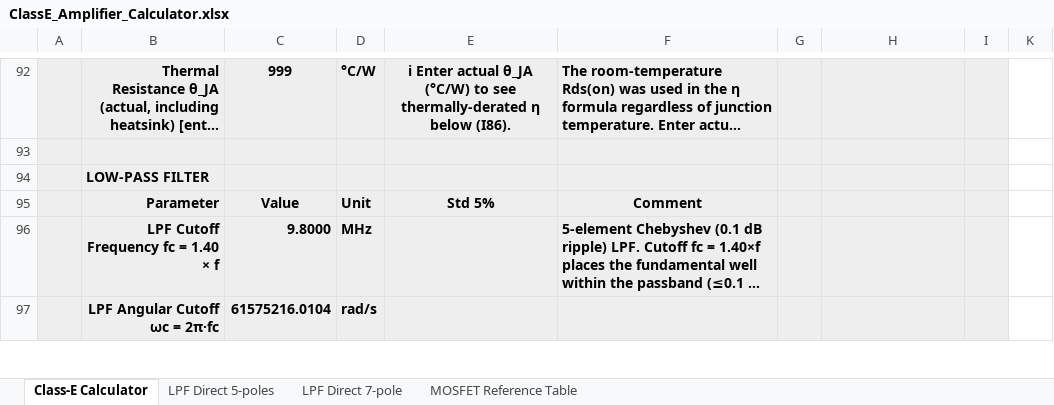
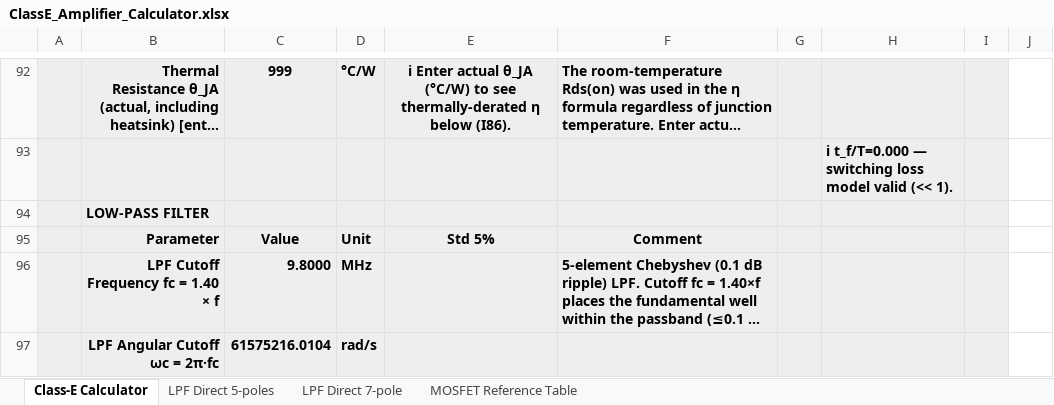
Before and after one commit to hiperiondev/CLASS-E_DESIGN_CALCULATOR, an Excel workbook: ClassE_Amplifier_Calculator.xlsx, sheet Class-E Calculator, drawn as a sheet; only a part is shown, gaps mark what is left out; long unchanged cells end in …; values as stored, in another font and other column widths than the file's, no borders; the diff covers the shown part only; the diff names each change by its address in the sheet, - before the commit and + after, or states it on an @@ line.

Commit message:
Some fixes

```diff
--- a/ClassE_Amplifier_Calculator.xlsx (sheet Class-E Calculator)
+++ b/ClassE_Amplifier_Calculator.xlsx (sheet Class-E Calculator)
-H93: (empty)
+H93: ℹ t_f/T=0.000 — switching loss model valid (<< 1).
```
Also changed, not shown: 1 added row, 1 removed row and 38 edited cells elsewhere in this sheet, sheet LPF Direct 5-poles, sheet LPF Direct 7-pole, formulas that keep their value, hidden cells.
